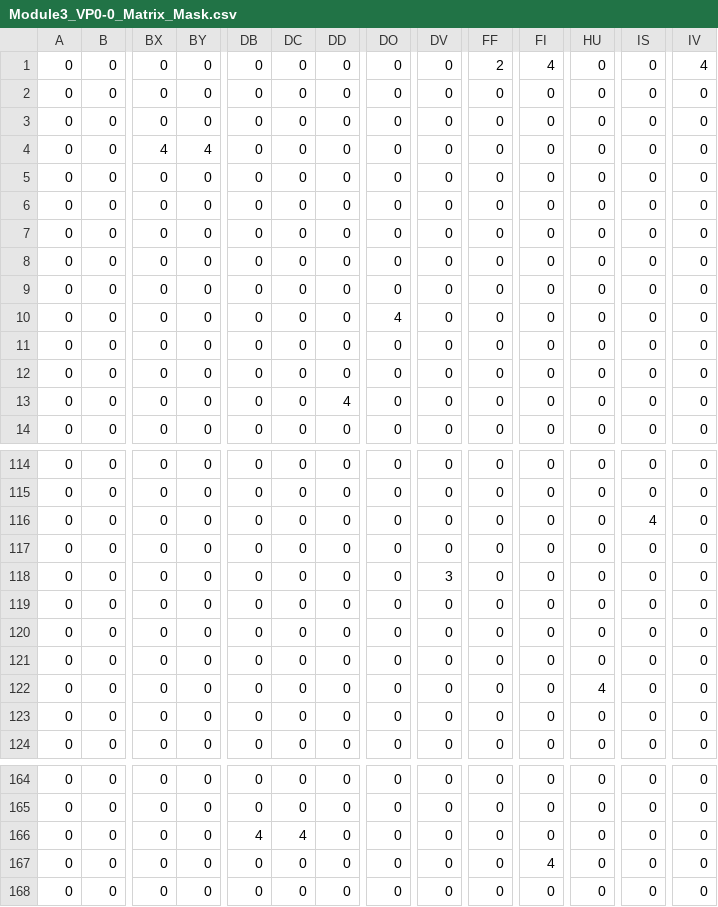
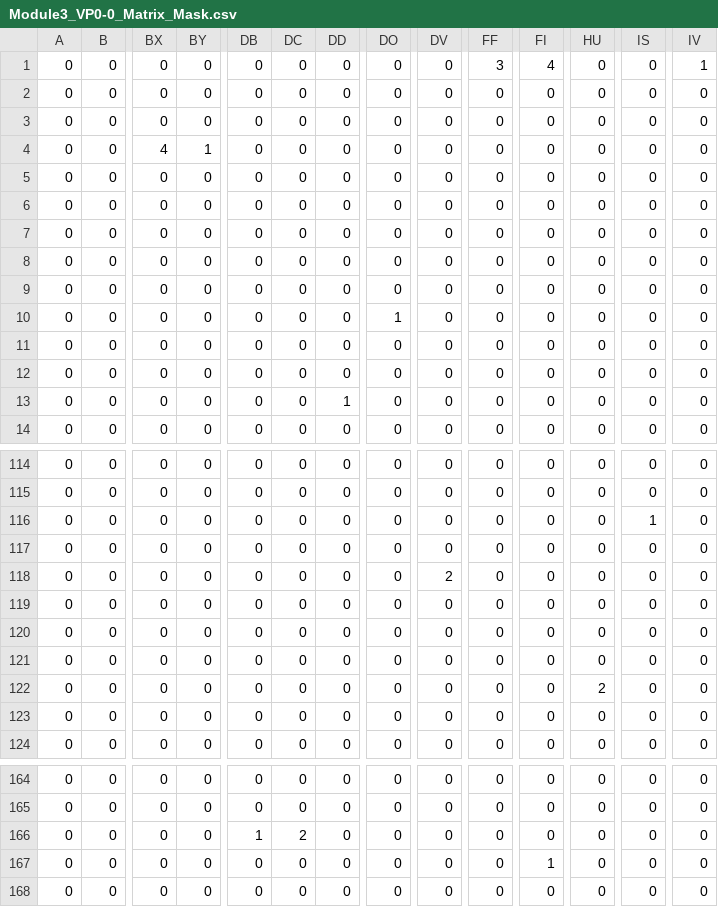
Before and after one commit to SenneBakker/Thesis, a CSV file: data/Module3_VP0-0_Matrix_Mask.csv, drawn as a sheet; only a part is shown, gaps mark what is left out; the diff covers the shown part only; the diff names each change by its address in the sheet, - before the commit and + after, or states it on an @@ line.

```diff
--- a/data/Module3_VP0-0_Matrix_Mask.csv
+++ b/data/Module3_VP0-0_Matrix_Mask.csv
-FF1: 2
+FF1: 3
-IV1: 4
+IV1: 1
-BY4: 4
+BY4: 1
-DO10: 4
+DO10: 1
-DD13: 4
+DD13: 1
-IS116: 4
+IS116: 1
-DV118: 3
+DV118: 2
-HU122: 4
+HU122: 2
-DB166: 4
+DB166: 1
-DC166: 4
+DC166: 2
-FI167: 4
+FI167: 1
```
Also changed, not shown: 11 edited cells elsewhere in this file, data/Module3_VP0-0_TrimBest_Noise_Predict.csv, 10 other files.
